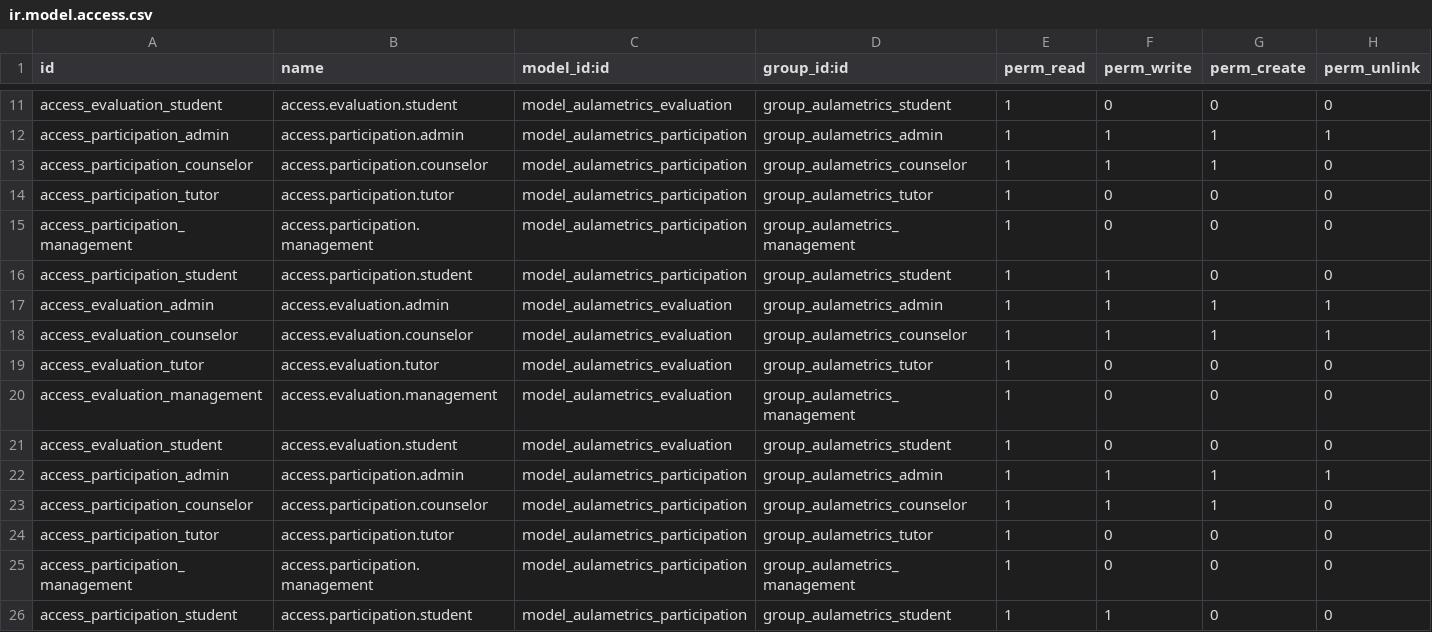
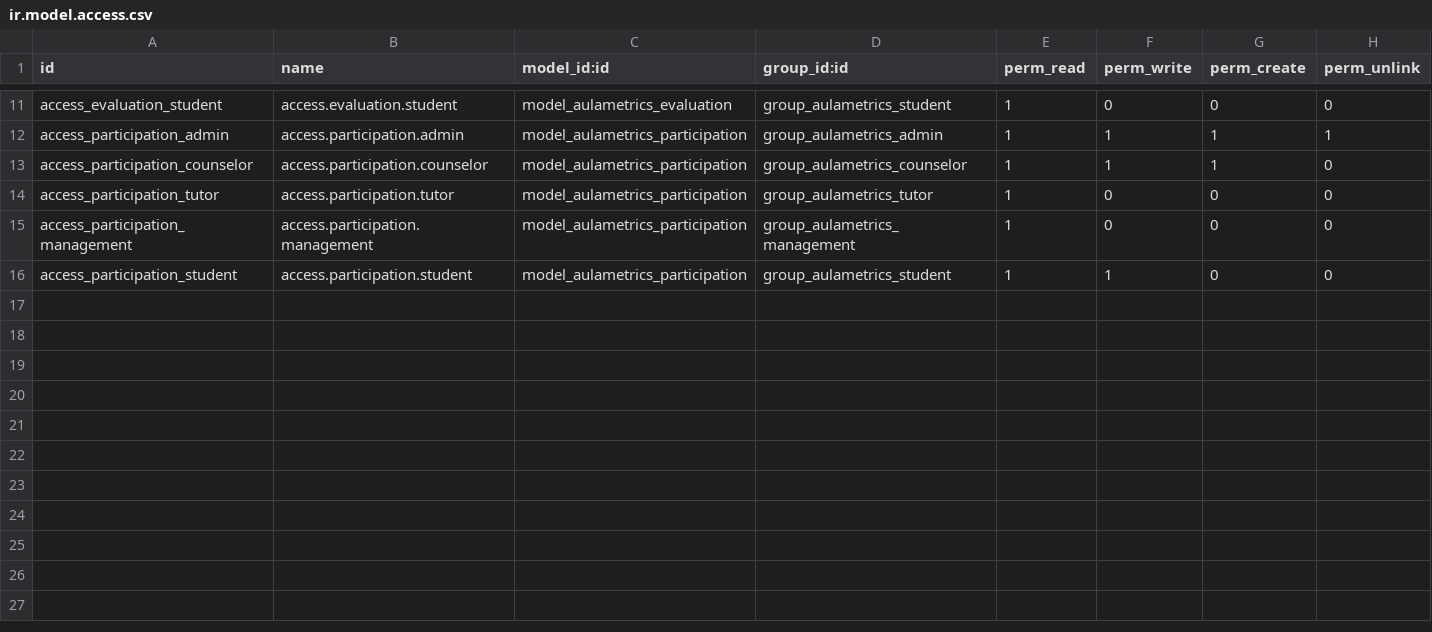
Before and after one commit to zamora16/aula_metrics, a CSV file: security/ir.model.access.csv, drawn as a sheet; only a part is shown, gaps mark what is left out; the diff names each change by its address in the sheet, - before the commit and + after, or states it on an @@ line.

```diff
--- a/security/ir.model.access.csv
+++ b/security/ir.model.access.csv
-row 17: access_evaluation_admin | access.evaluation.admin | model_aulametrics_evaluation | group_aulametrics_admin | 1 | 1 | 1 | 1
-row 18: access_evaluation_counselor | access.evaluation.counselor | model_aulametrics_evaluation | group_aulametrics_counselor | 1 | 1 | 1 | 1
-row 19: access_evaluation_tutor | access.evaluation.tutor | model_aulametrics_evaluation | group_aulametrics_tutor | 1 | 0 | 0 | 0
-row 20: access_evaluation_management | access.evaluation.management | model_aulametrics_evaluation | group_aulametrics_management | 1 | 0 | 0 | 0
-row 21: access_evaluation_student | access.evaluation.student | model_aulametrics_evaluation | group_aulametrics_student | 1 | 0 | 0 | 0
-row 22: access_participation_admin | access.participation.admin | model_aulametrics_participation | group_aulametrics_admin | 1 | 1 | 1 | 1
-row 23: access_participation_counselor | access.participation.counselor | model_aulametrics_participation | group_aulametrics_counselor | 1 | 1 | 1 | 0
-row 24: access_participation_tutor | access.participation.tutor | model_aulametrics_participation | group_aulametrics_tutor | 1 | 0 | 0 | 0
-row 25: access_participation_management | access.participation.management | model_aulametrics_participation | group_aulametrics_management | 1 | 0 | 0 | 0
-row 26: access_participation_student | access.participation.student | model_aulametrics_participation | group_aulametrics_student | 1 | 1 | 0 | 0
```
Also changed, not shown: 7 other files.
